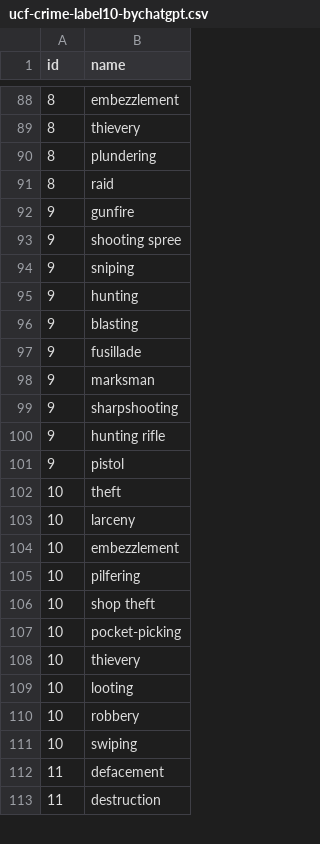
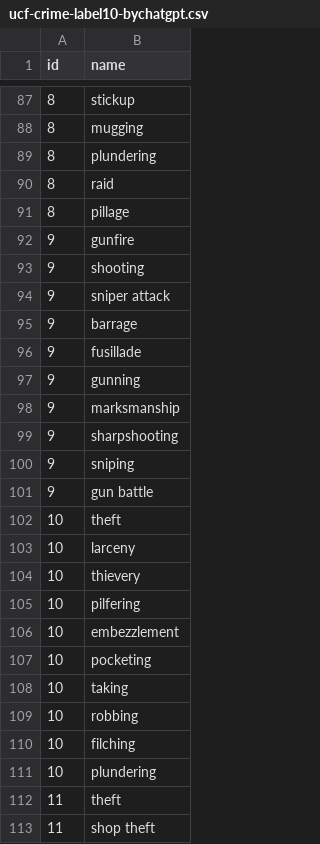
Before and after one commit to phamquang-hieu/VideoQ, a CSV file: X-CLIP/labels/ucf-crime-label10-bychatgpt.csv, drawn as a sheet; only a part is shown, gaps mark what is left out; the diff covers the shown part only.

```diff
--- a/X-CLIP/labels/ucf-crime-label10-bychatgpt.csv
+++ b/X-CLIP/labels/ucf-crime-label10-bychatgpt.csv
@@ -88,2 +87,2 @@ id,name
-8,embezzlement
-8,thievery
+8, stickup
+8, mugging
@@ -91,0 +91 @@ id,name
+8, pillage
@@ -93 +93,7 @@ id,name
-9,shooting spree
+9, shooting
+9, sniper attack
+9, barrage
+9, fusillade
+9, gunning
+9, marksmanship
+9, sharpshooting
@@ -95,7 +101 @@ id,name
-9,hunting
-9,blasting
-9,fusillade
-9,marksman
-9,sharpshooting
-9,hunting rifle
-9,pistol
+9, gun battle
@@ -103,0 +104,2 @@ id,name
+10, thievery
+10, pilfering
@@ -105,9 +107,7 @@ id,name
-10,pilfering
-10,shop theft
-10,pocket-picking
-10,thievery
-10,looting
-10,robbery
-10,swiping
-11,defacement
-11,destruction
+10, pocketing
+10, taking
+10, robbing
+10, filching
+10, plundering
+11, theft
+11, shop theft
```
Also changed, not shown: 23 added rows, 14 removed rows, 23 moved rows and 34 edited cells elsewhere in this file.
